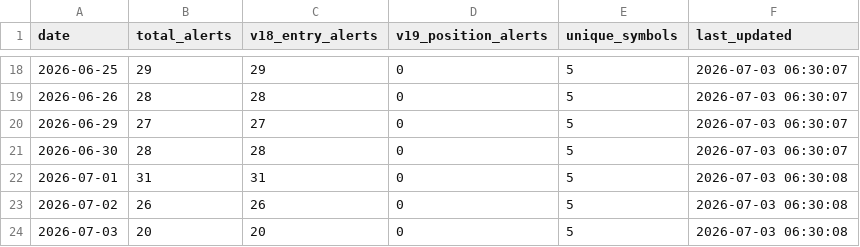
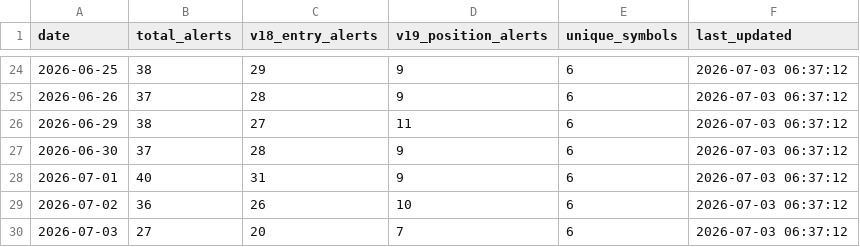
Before and after one commit to tothanhhai02090286-rgb/trading-bot-vn, a CSV file: tracker_output/v193_daily_summary.csv, drawn as a sheet; only a part is shown, gaps mark what is left out; the diff covers the shown part only.

Commit message:
V19.3.1 journal sync: update daily summary

```diff
--- a/tracker_output/v193_daily_summary.csv
+++ b/tracker_output/v193_daily_summary.csv
@@ -18,7 +24,7 @@
-2026-06-25,29,29,0,5,2026-07-03 06:30:07
-2026-06-26,28,28,0,5,2026-07-03 06:30:07
-2026-06-29,27,27,0,5,2026-07-03 06:30:07
-2026-06-30,28,28,0,5,2026-07-03 06:30:07
-2026-07-01,31,31,0,5,2026-07-03 06:30:08
-2026-07-02,26,26,0,5,2026-07-03 06:30:08
-2026-07-03,20,20,0,5,2026-07-03 06:30:08
+2026-06-25,38,29,9,6,2026-07-03 06:37:12
+2026-06-26,37,28,9,6,2026-07-03 06:37:12
+2026-06-29,38,27,11,6,2026-07-03 06:37:12
+2026-06-30,37,28,9,6,2026-07-03 06:37:12
+2026-07-01,40,31,9,6,2026-07-03 06:37:12
+2026-07-02,36,26,10,6,2026-07-03 06:37:12
+2026-07-03,27,20,7,6,2026-07-03 06:37:12
```
Also changed, not shown: 6 added rows and 64 edited cells elsewhere in this file.
